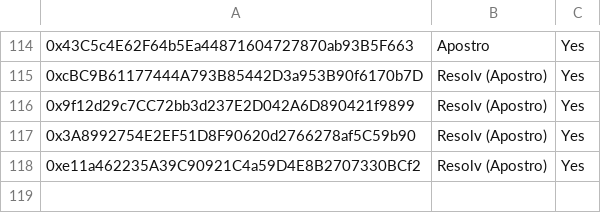
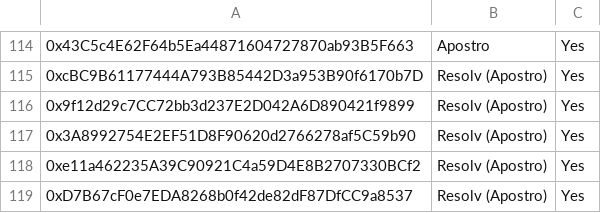
Before and after one commit to euler-xyz/evk-periphery, a CSV file: script/production/mainnet/governedPerspectiveVaults/GovernedPerspectiveVaults.csv, drawn as a sheet; only a part is shown, gaps mark what is left out; the diff names each change by its address in the sheet, - before the commit and + after, or states it on an @@ line.

Commit message:
whitelist apostro mbtc

```diff
--- a/script/production/mainnet/governedPerspectiveVaults/GovernedPerspectiveVaults.csv
+++ b/script/production/mainnet/governedPerspectiveVaults/GovernedPerspectiveVaults.csv
+row 119: 0xD7B67cF0e7EDA8268b0f42de82dF87DfCC9a8537 | Resolv (Apostro) | Yes
```
